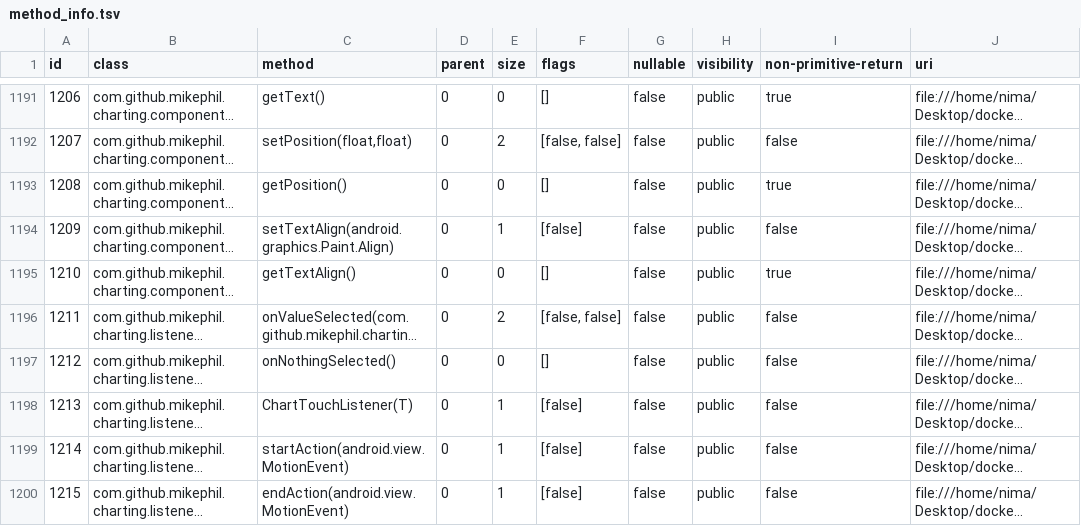
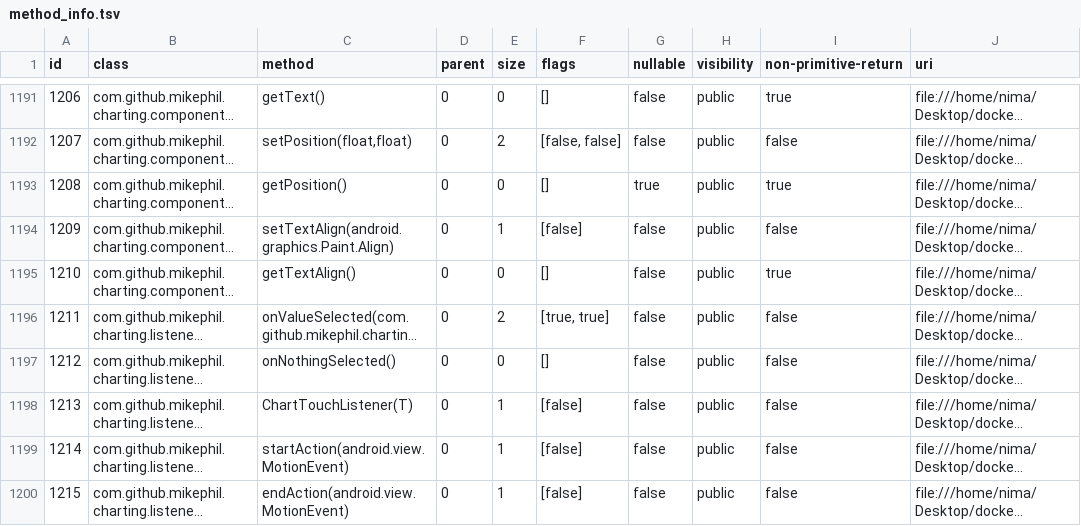
Before and after one commit to nimakarimipour/MPAndroidChart, a TSV file: out/0/method_info.tsv, drawn as a sheet; only a part is shown, gaps mark what is left out; long unchanged cells end in …; the diff covers the shown part only; the diff names each change by its address in the sheet, - before the commit and + after, or states it on an @@ line.

```diff
--- a/out/0/method_info.tsv
+++ b/out/0/method_info.tsv
-G1193 (nullable): false
+G1193 (nullable): true
-F1196 (flags): [false, false]
+F1196 (flags): [true, true]
```
Also changed, not shown: 119 edited cells elsewhere in this file, 6 other files.
